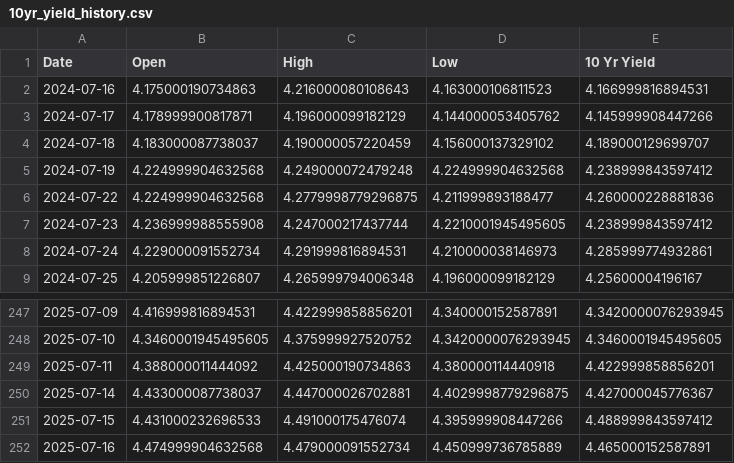
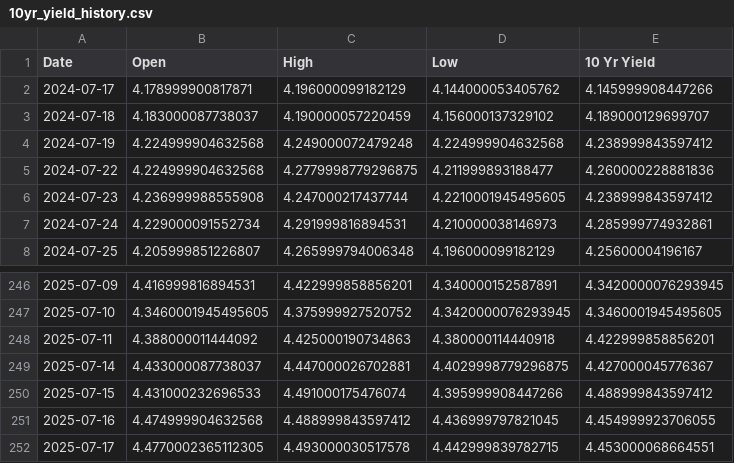
Before and after one commit to housetyler/yahoofinance_USTreasuryYeilds, a CSV file: 10yr_yield_history.csv, drawn as a sheet; only a part is shown, gaps mark what is left out.

```diff
--- a/10yr_yield_history.csv
+++ b/10yr_yield_history.csv
@@ -1,3 +1,2 @@
 Date,Open,High,Low,10 Yr Yield
-2024-07-16,4.175000190734863,4.216000080108643,4.163000106811523,4.166999816894531
 2024-07-17,4.178999900817871,4.196000099182129,4.144000053405762,4.145999908447266
@@ -251,2 +250,3 @@ Date,Open,High,Low,10 Yr Yield
 2025-07-15,4.431000232696533,4.491000175476074,4.395999908447266,4.488999843597412
-2025-07-16,4.474999904632568,4.479000091552734,4.450999736785889,4.465000152587891
+2025-07-16,4.474999904632568,4.488999843597412,4.436999797821045,4.454999923706055
+2025-07-17,4.4770002365112305,4.493000030517578,4.442999839782715,4.453000068664551
```
